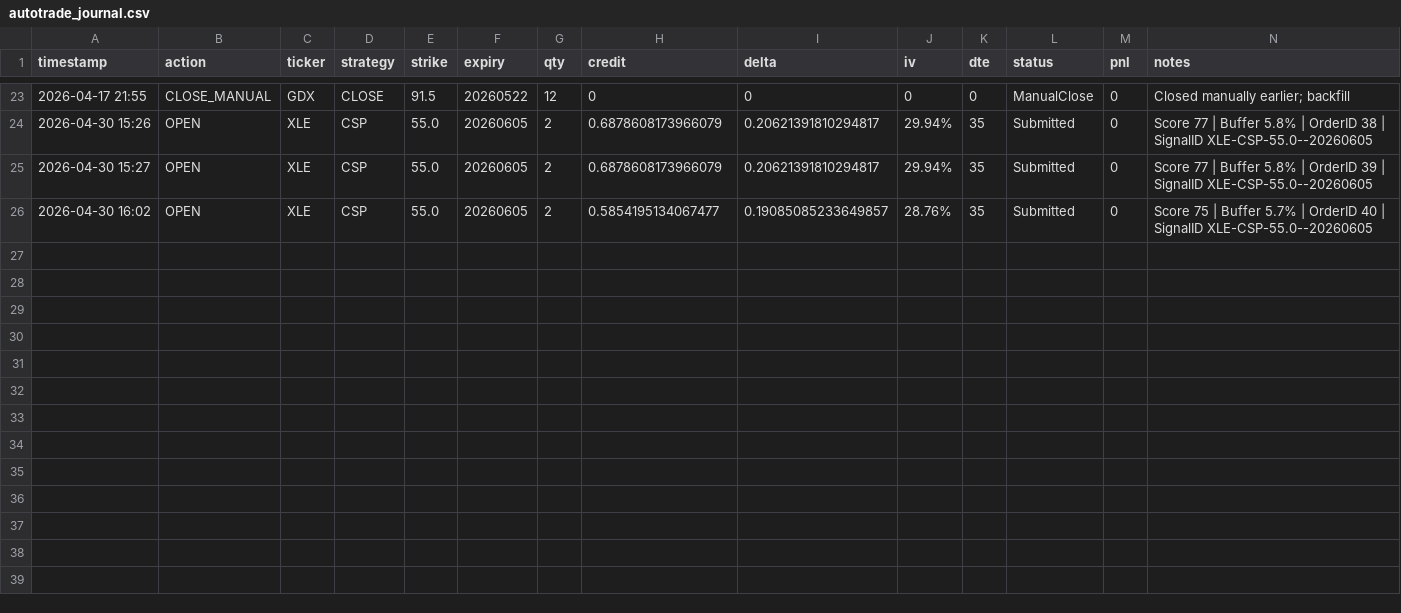
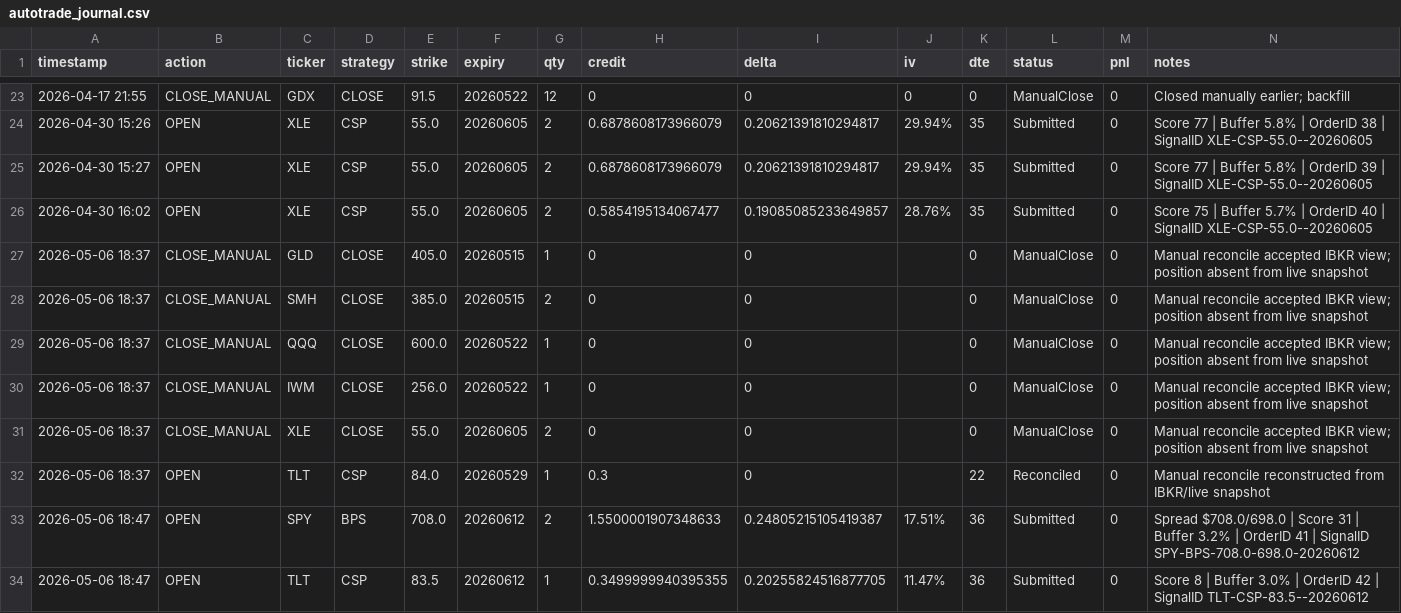
Before and after one commit to Zezo2159/options-pro, a CSV file: data/autotrade_journal.csv, drawn as a sheet; only a part is shown, gaps mark what is left out.

```diff
--- a/data/autotrade_journal.csv
+++ b/data/autotrade_journal.csv
@@ -26 +26,9 @@ timestamp,action,ticker,strategy,strike,expiry,qty,credit,delta,iv,dte,status,pn
 2026-04-30 16:02,OPEN,XLE,CSP,55.0,20260605,2,0.5854195134067477,0.19085085233649857,28.76%,35,Submitted,0,Score 75 | Buffer 5.7% | OrderID 40 | SignalID XLE-CSP-55.0--20260605
+2026-05-06 18:37,CLOSE_MANUAL,GLD,CLOSE,405.0,20260515,1,0,0,,0,ManualClose,0,Manual reconcile accepted IBKR view; position absent from live snapshot
+2026-05-06 18:37,CLOSE_MANUAL,SMH,CLOSE,385.0,20260515,2,0,0,,0,ManualClose,0,Manual reconcile accepted IBKR view; position absent from live snapshot
+2026-05-06 18:37,CLOSE_MANUAL,QQQ,CLOSE,600.0,20260522,1,0,0,,0,ManualClose,0,Manual reconcile accepted IBKR view; position absent from live snapshot
+2026-05-06 18:37,CLOSE_MANUAL,IWM,CLOSE,256.0,20260522,1,0,0,,0,ManualClose,0,Manual reconcile accepted IBKR view; position absent from live snapshot
+2026-05-06 18:37,CLOSE_MANUAL,XLE,CLOSE,55.0,20260605,2,0,0,,0,ManualClose,0,Manual reconcile accepted IBKR view; position absent from live snapshot
+2026-05-06 18:37,OPEN,TLT,CSP,84.0,20260529,1,0.3,0,,22,Reconciled,0,Manual reconcile reconstructed from IBKR/live snapshot
+2026-05-06 18:47,OPEN,SPY,BPS,708.0,20260612,2,1.5500001907348633,0.24805215105419387,17.51%,36,Submitted,0,Spread $708.0/698.0 | Score 31 | Buffer 3.2% | OrderID 41 | SignalID SPY-BPS-708.0-698.0-20260612
+2026-05-06 18:47,OPEN,TLT,CSP,83.5,20260612,1,0.3499999940395355,0.20255824516877705,11.47%,36,Submitted,0,Score 8 | Buffer 3.0% | OrderID 42 | SignalID TLT-CSP-83.5--20260612
```
Also changed, not shown: 14 other files.
